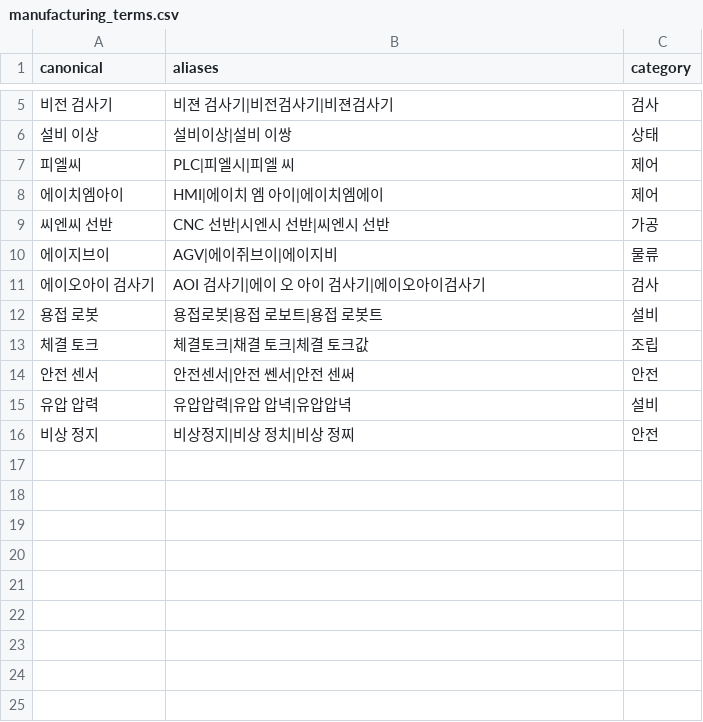
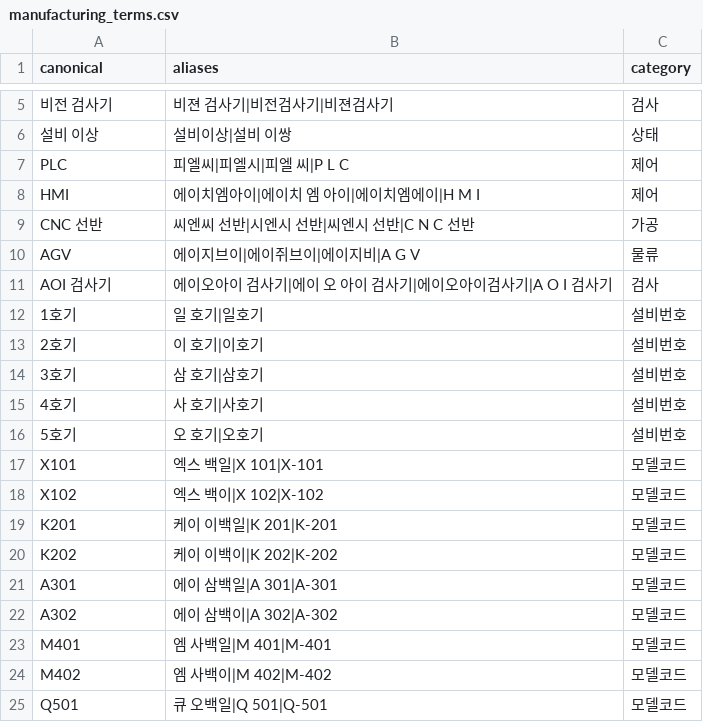
Before and after one commit to Pronesis9758/aias-specialist-asr, a CSV file: data/domain_terms/manufacturing_terms.csv, drawn as a sheet; only a part is shown, gaps mark what is left out; the shorter side is filled out with more unchanged rows; the diff covers the shown part only.

Commit message:
Standardize synthetic manufacturing transcripts

```diff
--- a/data/domain_terms/manufacturing_terms.csv
+++ b/data/domain_terms/manufacturing_terms.csv
@@ -6,6 +6,20 @@ canonical,aliases,category
 설비 이상,설비이상|설비 이쌍,상태
-피엘씨,PLC|피엘시|피엘 씨,제어
-에이치엠아이,HMI|에이치 엠 아이|에이치엠에이,제어
-씨엔씨 선반,CNC 선반|시엔시 선반|씨엔시 선반,가공
-에이지브이,AGV|에이쥐브이|에이지비,물류
-에이오아이 검사기,AOI 검사기|에이 오 아이 검사기|에이오아이검사기,검사
+PLC,피엘씨|피엘시|피엘 씨|P L C,제어
+HMI,에이치엠아이|에이치 엠 아이|에이치엠에이|H M I,제어
+CNC 선반,씨엔씨 선반|시엔시 선반|씨엔시 선반|C N C 선반,가공
+AGV,에이지브이|에이쥐브이|에이지비|A G V,물류
+AOI 검사기,에이오아이 검사기|에이 오 아이 검사기|에이오아이검사기|A O I 검사기,검사
+1호기,일 호기|일호기,설비번호
+2호기,이 호기|이호기,설비번호
+3호기,삼 호기|삼호기,설비번호
+4호기,사 호기|사호기,설비번호
+5호기,오 호기|오호기,설비번호
+X101,엑스 백일|X 101|X-101,모델코드
+X102,엑스 백이|X 102|X-102,모델코드
+K201,케이 이백일|K 201|K-201,모델코드
+K202,케이 이백이|K 202|K-202,모델코드
+A301,에이 삼백일|A 301|A-301,모델코드
+A302,에이 삼백이|A 302|A-302,모델코드
+M401,엠 사백일|M 401|M-401,모델코드
+M402,엠 사백이|M 402|M-402,모델코드
+Q501,큐 오백일|Q 501|Q-501,모델코드
```
Also changed, not shown: 11 added rows elsewhere in this file, 11 other files.
